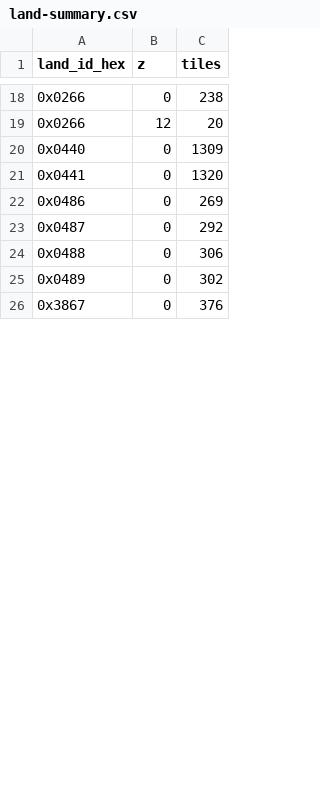
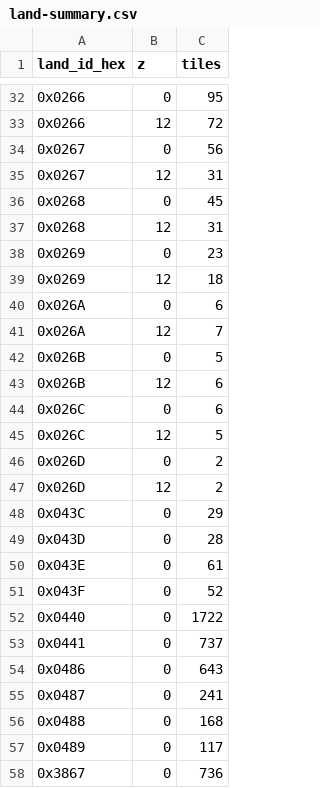
Before and after one commit to CainUnAble923/shard-migration, a CSV file: notes/cc-P167-tools/land-summary.csv, drawn as a sheet; only a part is shown, gaps mark what is left out; the diff covers the shown part only.

```diff
--- a/notes/cc-P167-tools/land-summary.csv
+++ b/notes/cc-P167-tools/land-summary.csv
@@ -18,9 +32,27 @@ land_id_hex,z,tiles
-0x0266,0,238
-0x0266,12,20
-0x0440,0,1309
-0x0441,0,1320
-0x0486,0,269
-0x0487,0,292
-0x0488,0,306
-0x0489,0,302
-0x3867,0,376
+0x0266,0,95
+0x0266,12,72
+0x0267,0,56
+0x0267,12,31
+0x0268,0,45
+0x0268,12,31
+0x0269,0,23
+0x0269,12,18
+0x026A,0,6
+0x026A,12,7
+0x026B,0,5
+0x026B,12,6
+0x026C,0,6
+0x026C,12,5
+0x026D,0,2
+0x026D,12,2
+0x043C,0,29
+0x043D,0,28
+0x043E,0,61
+0x043F,0,52
+0x0440,0,1722
+0x0441,0,737
+0x0486,0,643
+0x0487,0,241
+0x0488,0,168
+0x0489,0,117
+0x3867,0,736
```
Also changed, not shown: 14 added rows and 18 edited cells elsewhere in this file, notes/cc-P167-tools/statics-placed.csv, 58 other files.
